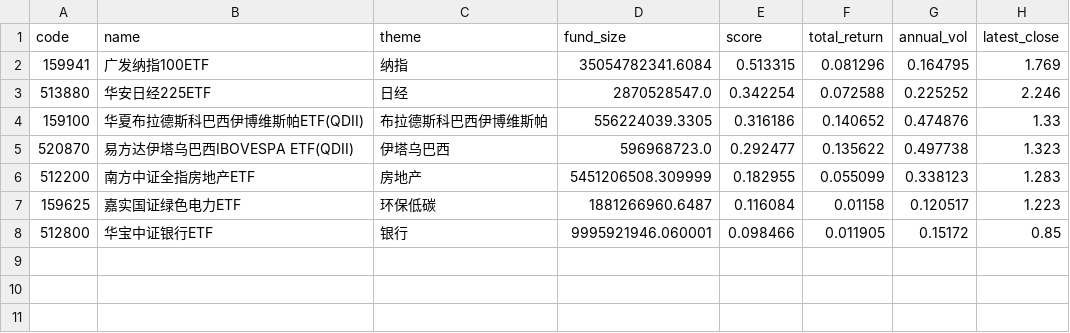
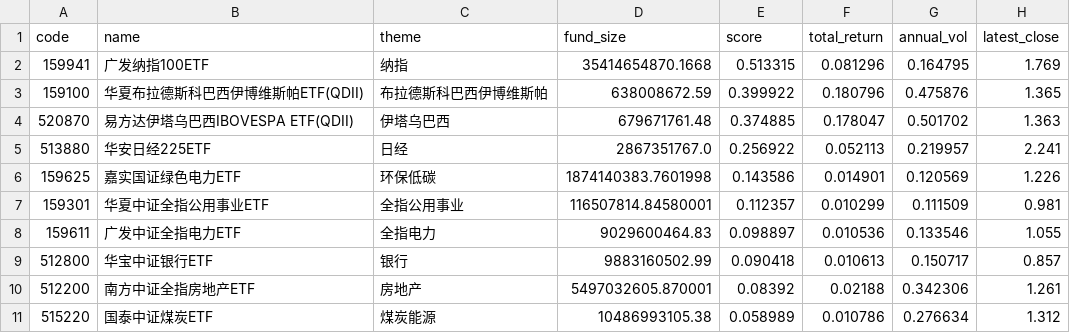
Before and after one commit to zihengniu9/etf-rotation-desk, a CSV file: outputs/etf_rotation_rank.csv, drawn as a sheet.

Commit message:
Update dashboard data 2026-10-12 (intraday)

```diff
--- a/outputs/etf_rotation_rank.csv
+++ b/outputs/etf_rotation_rank.csv
@@ -1,8 +1,11 @@
 code,name,theme,fund_size,score,total_return,annual_vol,latest_close
-159941,广发纳指100ETF,纳指,35054782341.6084,0.513315,0.081296,0.164795,1.769
-513880,华安日经225ETF,日经,2870528547.0,0.342254,0.072588,0.225252,2.246
-159100,华夏布拉德斯科巴西伊博维斯帕ETF(QDII),布拉德斯科巴西伊博维斯帕,556224039.3305,0.316186,0.140652,0.474876,1.33
-520870,易方达伊塔乌巴西IBOVESPA ETF(QDII),伊塔乌巴西,596968723.0,0.292477,0.135622,0.497738,1.323
-512200,南方中证全指房地产ETF,房地产,5451206508.309999,0.182955,0.055099,0.338123,1.283
-159625,嘉实国证绿色电力ETF,环保低碳,1881266960.6487,0.116084,0.01158,0.120517,1.223
-512800,华宝中证银行ETF,银行,9995921946.060001,0.098466,0.011905,0.15172,0.85
+159941,广发纳指100ETF,纳指,35414654870.1668,0.513315,0.081296,0.164795,1.769
+159100,华夏布拉德斯科巴西伊博维斯帕ETF(QDII),布拉德斯科巴西伊博维斯帕,638008672.59,0.399922,0.180796,0.475876,1.365
+520870,易方达伊塔乌巴西IBOVESPA ETF(QDII),伊塔乌巴西,679671761.48,0.374885,0.178047,0.501702,1.363
+513880,华安日经225ETF,日经,2867351767.0,0.256922,0.052113,0.219957,2.241
+159625,嘉实国证绿色电力ETF,环保低碳,1874140383.7601998,0.143586,0.014901,0.120569,1.226
+159301,华夏中证全指公用事业ETF,全指公用事业,116507814.84580001,0.112357,0.010299,0.111509,0.981
+159611,广发中证全指电力ETF,全指电力,9029600464.83,0.098897,0.010536,0.133546,1.055
+512800,华宝中证银行ETF,银行,9883160502.99,0.090418,0.010613,0.150717,0.857
+512200,南方中证全指房地产ETF,房地产,5497032605.870001,0.08392,0.02188,0.342306,1.261
+515220,国泰中证煤炭ETF,煤炭能源,10486993105.38,0.058989,0.010786,0.276634,1.312
```
Also changed, not shown: outputs/etf_backtest_curve.csv, outputs/etf_backtest_positions.csv, 13 other files.
